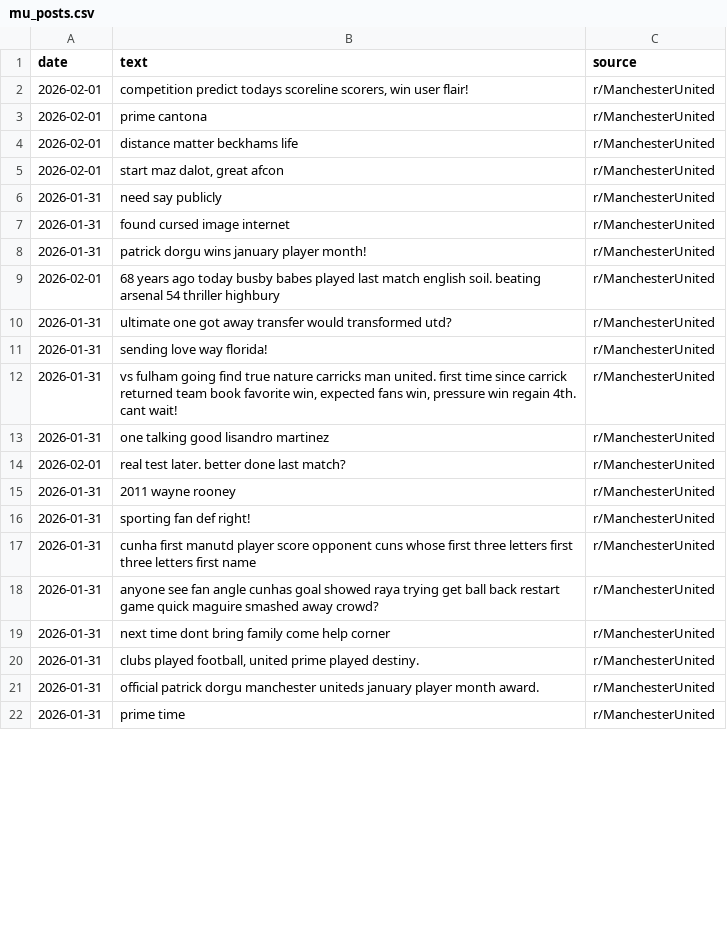
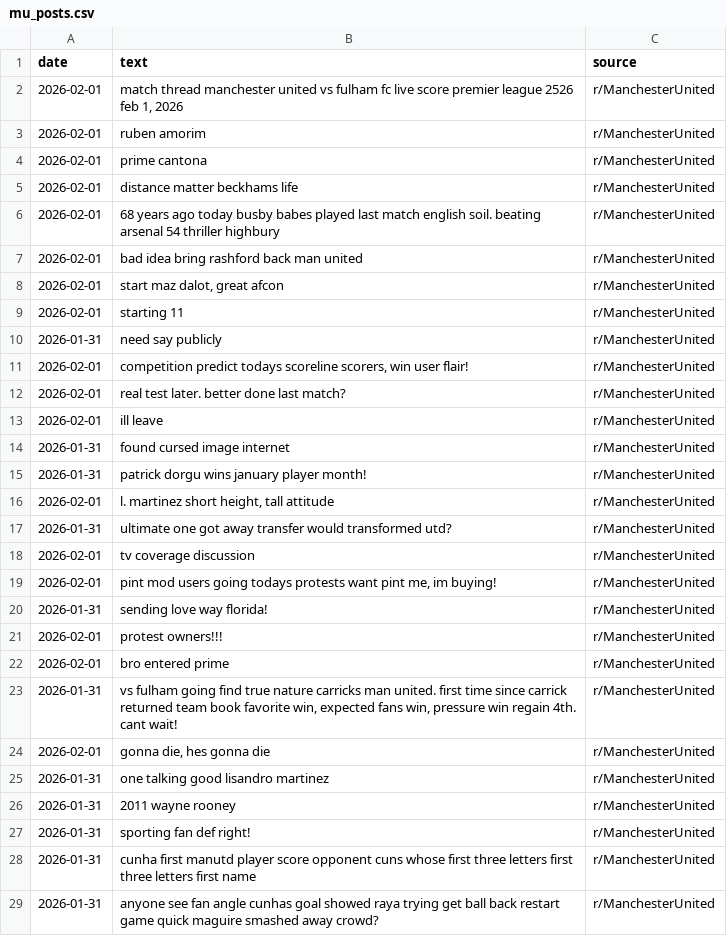
Before and after one commit to KieranGlass/ManchesterUnitedSentiment, a CSV file: data/reddit/mu_posts.csv, drawn as a sheet; only a part is shown; the shorter side is filled out with more unchanged rows; the diff covers the shown part only.

```diff
--- a/data/reddit/mu_posts.csv
+++ b/data/reddit/mu_posts.csv
@@ -1,15 +1,26 @@
 date,text,source
-2026-02-01,"competition predict todays scoreline scorers, win user flair!",r/ManchesterUnited
+2026-02-01,"match thread manchester united vs fulham fc live score premier league 2526 feb 1, 2026",r/ManchesterUnited
+2026-02-01,ruben amorim,r/ManchesterUnited
 2026-02-01,prime cantona,r/ManchesterUnited
 2026-02-01,distance matter beckhams life,r/ManchesterUnited
+2026-02-01,68 years ago today busby babes played last match english soil. beating arsenal 54 thriller highbury,r/ManchesterUnited
+2026-02-01,bad idea bring rashford back man united,r/ManchesterUnited
 2026-02-01,"start maz dalot, great afcon",r/ManchesterUnited
+2026-02-01,starting 11,r/ManchesterUnited
 2026-01-31,need say publicly,r/ManchesterUnited
+2026-02-01,"competition predict todays scoreline scorers, win user flair!",r/ManchesterUnited
+2026-02-01,real test later. better done last match?,r/ManchesterUnited
+2026-02-01,ill leave,r/ManchesterUnited
 2026-01-31,found cursed image internet,r/ManchesterUnited
 2026-01-31,patrick dorgu wins january player month!,r/ManchesterUnited
-2026-02-01,68 years ago today busby babes played last match english soil. beating arsenal 54 thriller highbury,r/ManchesterUnited
+2026-02-01,"l. martinez short height, tall attitude",r/ManchesterUnited
 2026-01-31,ultimate one got away transfer would transformed utd?,r/ManchesterUnited
+2026-02-01,tv coverage discussion,r/ManchesterUnited
+2026-02-01,"pint mod users going todays protests want pint me, im buying!",r/ManchesterUnited
 2026-01-31,sending love way florida!,r/ManchesterUnited
+2026-02-01,protest owners!!!,r/ManchesterUnited
+2026-02-01,bro entered prime,r/ManchesterUnited
 2026-01-31,"vs fulham going find true nature carricks man united. first time since carrick returned team book favorite win, expected fans win, pressure win regain 4th. cant wait!",r/ManchesterUnited
+2026-02-01,"gonna die, hes gonna die",r/ManchesterUnited
 2026-01-31,one talking good lisandro martinez,r/ManchesterUnited
-2026-02-01,real test later. better done last match?,r/ManchesterUnited
 2026-01-31,2011 wayne rooney,r/ManchesterUnited
```
Also changed, not shown: 13 added rows, 24 removed rows, 5 moved rows and 2 edited cells elsewhere in this file, data/news/general_articles.csv, data/news/mu_articles.csv, 3 other files.
